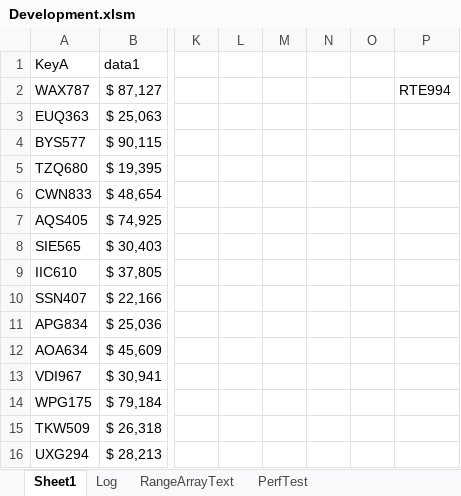
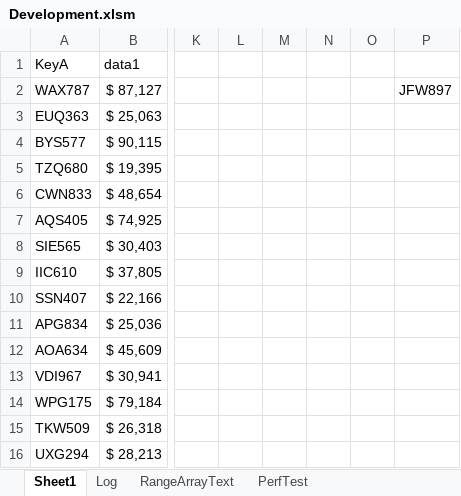
Before and after one commit to ceybers/excel-table-transfer, an Excel workbook: Development.xlsm, sheet Sheet1, drawn as a sheet; only a part is shown, gaps mark what is left out; values as stored, in another font and other column widths than the file's, no borders; charts and pictures and conditional formats and table styles not drawn; the diff names each change by its address in the sheet, - before the commit and + after, or states it on an @@ line.

```diff
--- a/Development.xlsm (sheet Sheet1)
+++ b/Development.xlsm (sheet Sheet1)
-P2: RTE994
+P2: JFW897
```
Also changed, not shown: sheet PerfTest, Production.xlsm, 17 other files.
